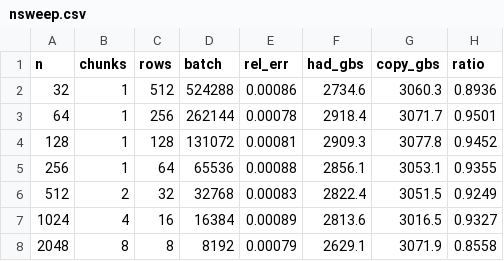
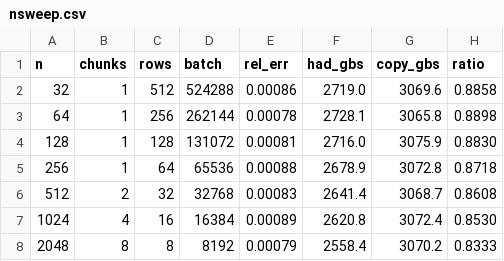
Before and after one commit to Mocchibird/pto-kernels-plots, a CSV file: fast_hadamard_a5/nsweep.csv, drawn as a sheet.

```diff
--- a/fast_hadamard_a5/nsweep.csv
+++ b/fast_hadamard_a5/nsweep.csv
@@ -1,8 +1,8 @@
 n,chunks,rows,batch,rel_err,had_gbs,copy_gbs,ratio
-32,1,512,524288,0.00086,2734.6,3060.3,0.8936
-64,1,256,262144,0.00078,2918.4,3071.7,0.9501
-128,1,128,131072,0.00081,2909.3,3077.8,0.9452
-256,1,64,65536,0.00088,2856.1,3053.1,0.9355
-512,2,32,32768,0.00083,2822.4,3051.5,0.9249
-1024,4,16,16384,0.00089,2813.6,3016.5,0.9327
-2048,8,8,8192,0.00079,2629.1,3071.9,0.8558
+32,1,512,524288,0.00086,2719.0,3069.6,0.8858
+64,1,256,262144,0.00078,2728.1,3065.8,0.8898
+128,1,128,131072,0.00081,2716.0,3075.9,0.8830
+256,1,64,65536,0.00088,2678.9,3072.8,0.8718
+512,2,32,32768,0.00083,2641.4,3068.7,0.8608
+1024,4,16,16384,0.00089,2620.8,3072.4,0.8530
+2048,8,8,8192,0.00079,2558.4,3070.2,0.8333
```
Also changed, not shown: fast_hadamard_a5/grid.csv, 4 other files.
